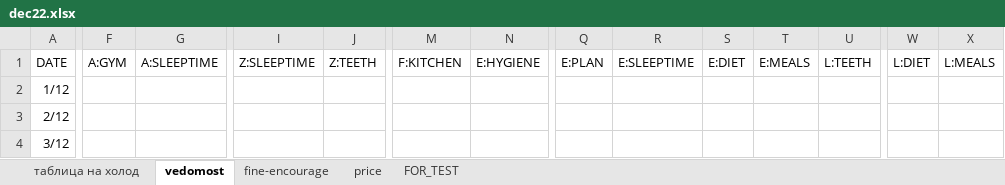
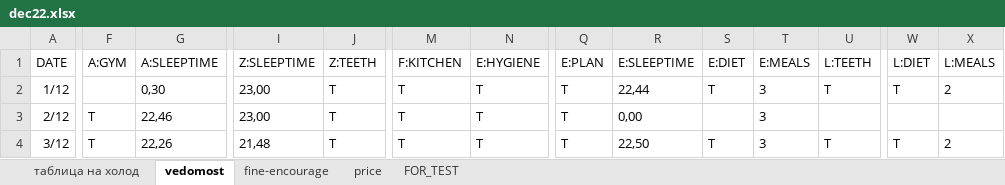
Before and after one commit to EgorVjalkov/study_to_live, an Excel workbook: months/dec22test/dec22.xlsx, sheet vedomost, drawn as a sheet; only a part is shown, gaps mark what is left out; values as stored, in another font and other column widths than the file's, no borders; the diff covers the shown part only; the diff names each change by its address in the sheet, - before the commit and + after, or states it on an @@ line.

```diff
--- a/months/dec22test/dec22.xlsx (sheet vedomost)
+++ b/months/dec22test/dec22.xlsx (sheet vedomost)
-G2 (A:SLEEPTIME): (empty)
+G2 (A:SLEEPTIME): 0,30
-I2:I3 (Z:SLEEPTIME): (empty)
+I2:I3 (Z:SLEEPTIME): 23,00
-J2:J4 (Z:TEETH): (empty)
+J2:J4 (Z:TEETH): T
-M2:M4 (F:KITCHEN): (empty)
+M2:M4 (F:KITCHEN): T
-N2:N4 (E:HYGIENE): (empty)
+N2:N4 (E:HYGIENE): T
-Q2:Q4 (E:PLAN): (empty)
+Q2:Q4 (E:PLAN): T
-R2 (E:SLEEPTIME): (empty)
+R2 (E:SLEEPTIME): 22,44
-S2 (E:DIET): (empty)
+S2 (E:DIET): T
-T2:T4 (E:MEALS): (empty)
+T2:T4 (E:MEALS): 3
-U2 (L:TEETH): (empty)
+U2 (L:TEETH): T
-W2 (L:DIET): (empty)
+W2 (L:DIET): T
-X2 (L:MEALS): (empty)
+X2 (L:MEALS): 2
-F3:F4 (A:GYM): (empty)
+F3:F4 (A:GYM): T
-G3 (A:SLEEPTIME): (empty)
+G3 (A:SLEEPTIME): 22,46
-R3 (E:SLEEPTIME): (empty)
+R3 (E:SLEEPTIME): 0,00
-G4 (A:SLEEPTIME): (empty)
+G4 (A:SLEEPTIME): 22,26
-I4 (Z:SLEEPTIME): (empty)
+I4 (Z:SLEEPTIME): 21,48
-R4 (E:SLEEPTIME): (empty)
+R4 (E:SLEEPTIME): 22,50
-S4 (E:DIET): (empty)
+S4 (E:DIET): T
-U4 (L:TEETH): (empty)
+U4 (L:TEETH): T
-W4 (L:DIET): (empty)
+W4 (L:DIET): T
-X4 (L:MEALS): (empty)
+X4 (L:MEALS): 2
```
Also changed, not shown: 357 edited cells elsewhere in this sheet, sheet fine-encourage, sheet таблица на холод, sheet price, formulas that keep their value, 2 other files.
